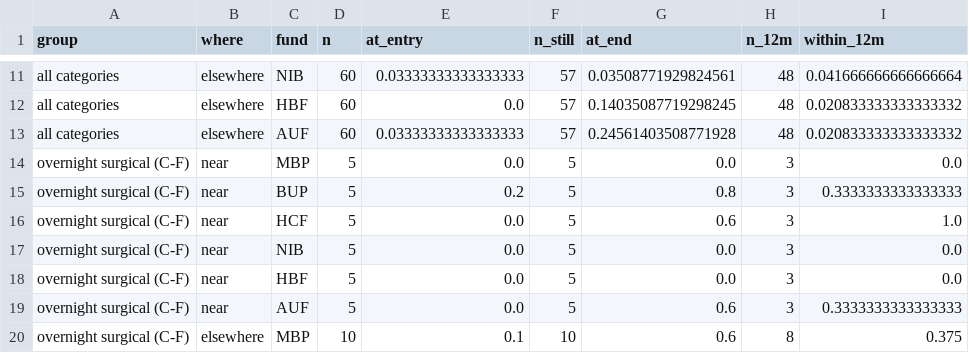
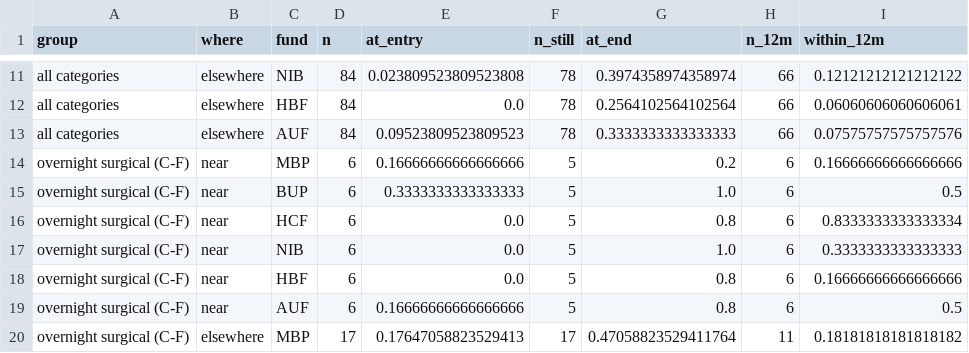
Before and after one commit to david-Sevren/medibank-analysis-apha, a CSV file: outputs/fund_entrants_25km.csv, drawn as a sheet; only a part is shown, gaps mark what is left out; the diff covers the shown part only; the diff names each change by its address in the sheet, - before the commit and + after, or states it on an @@ line.

```diff
--- a/outputs/fund_entrants_25km.csv
+++ b/outputs/fund_entrants_25km.csv
-D11:D13 (n): 60
+D11:D13 (n): 84
-E11 (at_entry): 0.03333333333333333
+E11 (at_entry): 0.023809523809523808
-F11:F13 (n_still): 57
+F11:F13 (n_still): 78
-G11 (at_end): 0.03508771929824561
+G11 (at_end): 0.3974358974358974
-H11:H13 (n_12m): 48
+H11:H13 (n_12m): 66
-I11 (within_12m): 0.041666666666666664
+I11 (within_12m): 0.12121212121212122
-G12 (at_end): 0.14035087719298245
+G12 (at_end): 0.2564102564102564
-I12 (within_12m): 0.020833333333333332
+I12 (within_12m): 0.06060606060606061
-E13 (at_entry): 0.03333333333333333
+E13 (at_entry): 0.09523809523809523
-G13 (at_end): 0.24561403508771928
+G13 (at_end): 0.3333333333333333
-I13 (within_12m): 0.020833333333333332
+I13 (within_12m): 0.07575757575757576
-D14:D19 (n): 5
+D14:D19 (n): 6
-E14 (at_entry): 0.0
+E14 (at_entry): 0.16666666666666666
-G14 (at_end): 0.0
+G14 (at_end): 0.2
-H14:H19 (n_12m): 3
+H14:H19 (n_12m): 6
-I14 (within_12m): 0.0
+I14 (within_12m): 0.16666666666666666
-E15 (at_entry): 0.2
+E15 (at_entry): 0.3333333333333333
-G15 (at_end): 0.8
+G15 (at_end): 1.0
-I15 (within_12m): 0.3333333333333333
+I15 (within_12m): 0.5
-G16 (at_end): 0.6
+G16 (at_end): 0.8
-I16 (within_12m): 1.0
+I16 (within_12m): 0.8333333333333334
-G17 (at_end): 0.0
+G17 (at_end): 1.0
-I17 (within_12m): 0.0
+I17 (within_12m): 0.3333333333333333
-G18 (at_end): 0.0
+G18 (at_end): 0.8
-I18 (within_12m): 0.0
+I18 (within_12m): 0.16666666666666666
-E19 (at_entry): 0.0
+E19 (at_entry): 0.16666666666666666
-G19 (at_end): 0.6
+G19 (at_end): 0.8
-I19 (within_12m): 0.3333333333333333
+I19 (within_12m): 0.5
-D20 (n): 10
+D20 (n): 17
-E20 (at_entry): 0.1
+E20 (at_entry): 0.17647058823529413
-F20 (n_still): 10
+F20 (n_still): 17
-G20 (at_end): 0.6
+G20 (at_end): 0.47058823529411764
-H20 (n_12m): 8
+H20 (n_12m): 11
-I20 (within_12m): 0.375
+I20 (within_12m): 0.18181818181818182
```
Also changed, not shown: 144 edited cells elsewhere in this file, outputs/fund_entrants_100km.csv, outputs/fund_entrants_did_25km.csv, 26 other files.
